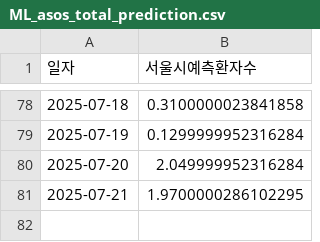
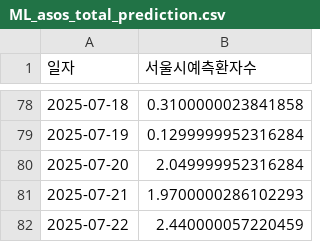
Before and after one commit to dalsoup/0725, a CSV file: ML_asos_total_prediction.csv, drawn as a sheet; only a part is shown, gaps mark what is left out.

Commit message:
[tab1] 2025-07-22 예측값 업데이트

```diff
--- a/ML_asos_total_prediction.csv
+++ b/ML_asos_total_prediction.csv
@@ -80,2 +80,3 @@
 2025-07-20,2.049999952316284
-2025-07-21,1.9700000286102295
+2025-07-21,1.9700000286102293
+2025-07-22,2.440000057220459
```
